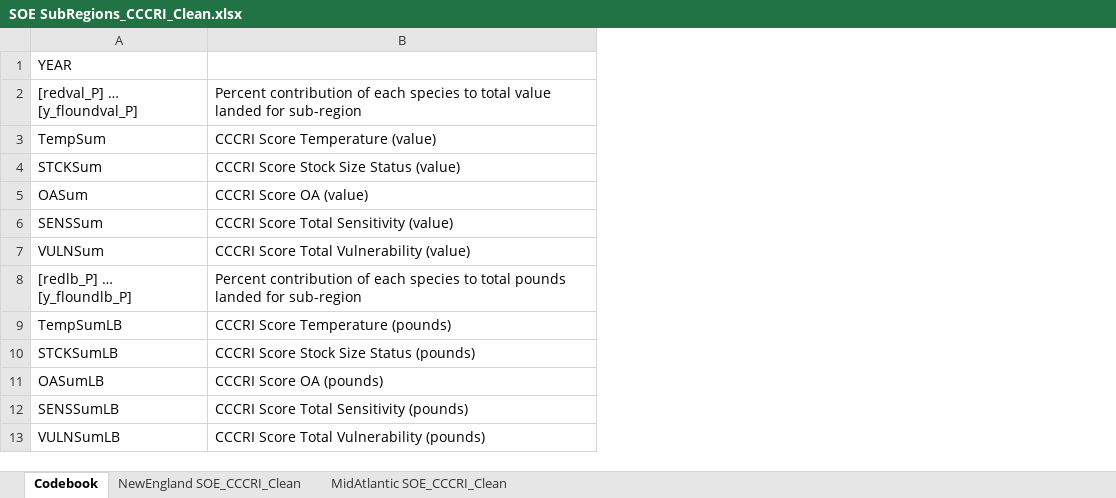
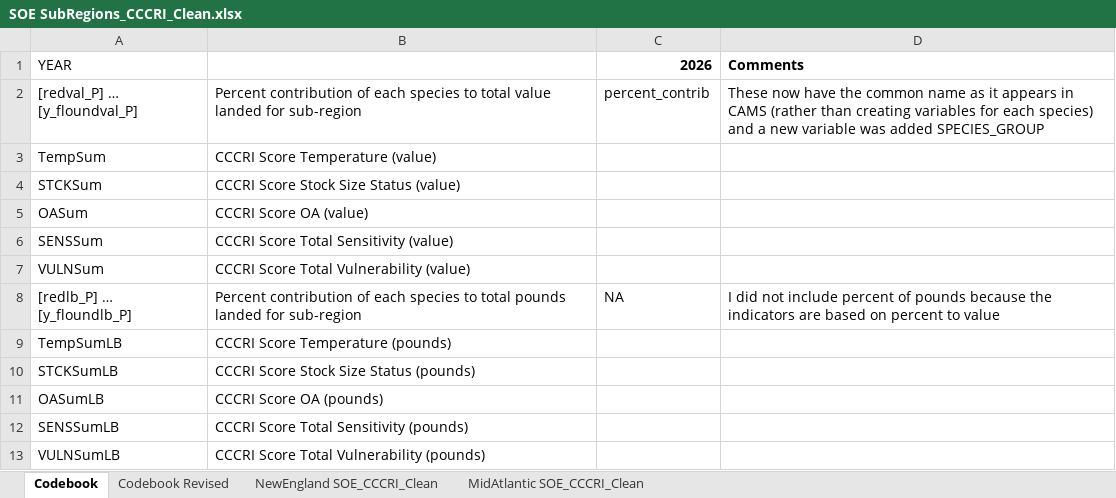
Before and after one commit to NOAA-EDAB/ecodata, an Excel workbook: data-raw/SOE SubRegions_CCCRI_Clean.xlsx, sheet Codebook, drawn as a sheet; values as stored, in another font and other column widths than the file's, no borders; charts and pictures not drawn; the diff names each change by its address in the sheet, - before the commit and + after, or states it on an @@ line.

```diff
--- a/data-raw/SOE SubRegions_CCCRI_Clean.xlsx (sheet Codebook)
+++ b/data-raw/SOE SubRegions_CCCRI_Clean.xlsx (sheet Codebook)
+sheet tab: Codebook Revised
+column C, rows 1-8: 2026 | percent_contrib |  |  |  |  |  | NA
+column D, rows 1-8: Comments | These now have the common name as it appears in CAMS (rather than creating variables for each species) and a new variable was added SPECIES_GROUP |  |  |  |  |  | I did not include percent of pounds because the indicators are based on percent to value
```
Also changed, not shown: charts or pictures, 1 other file.
